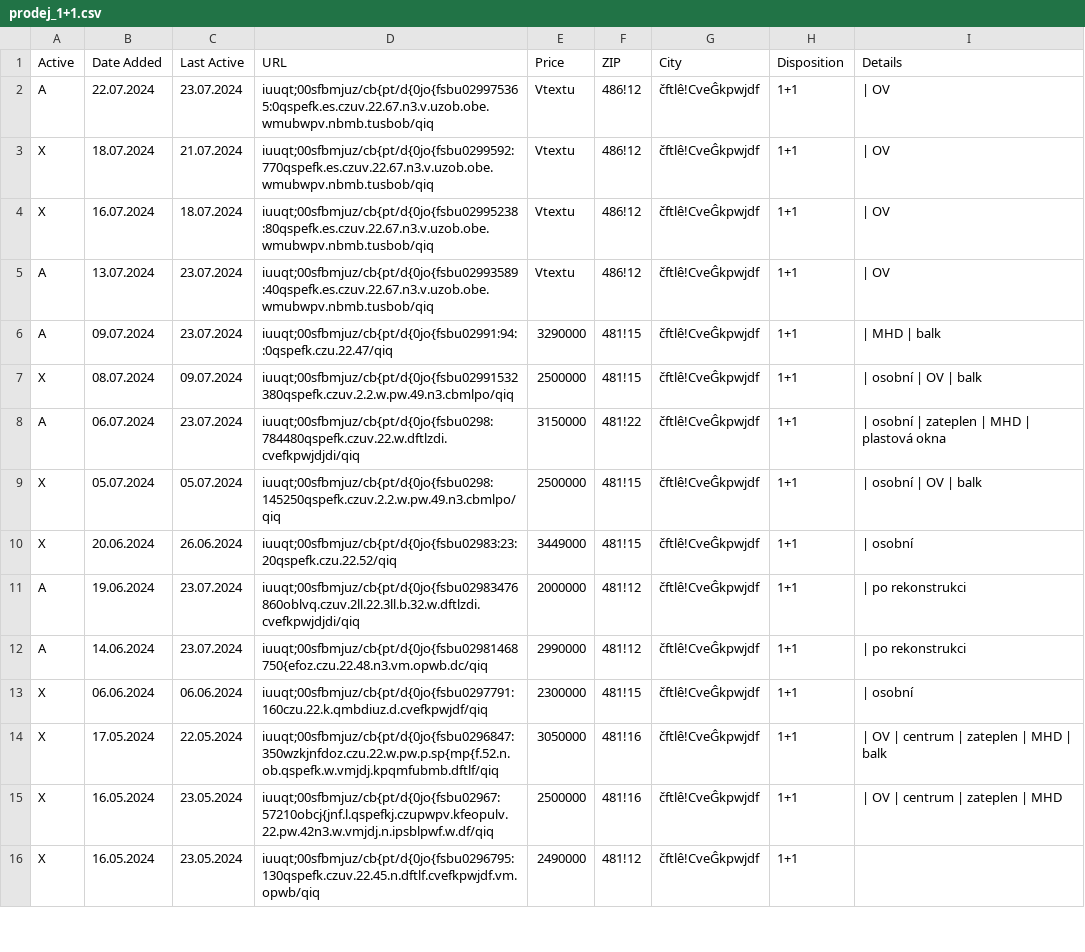
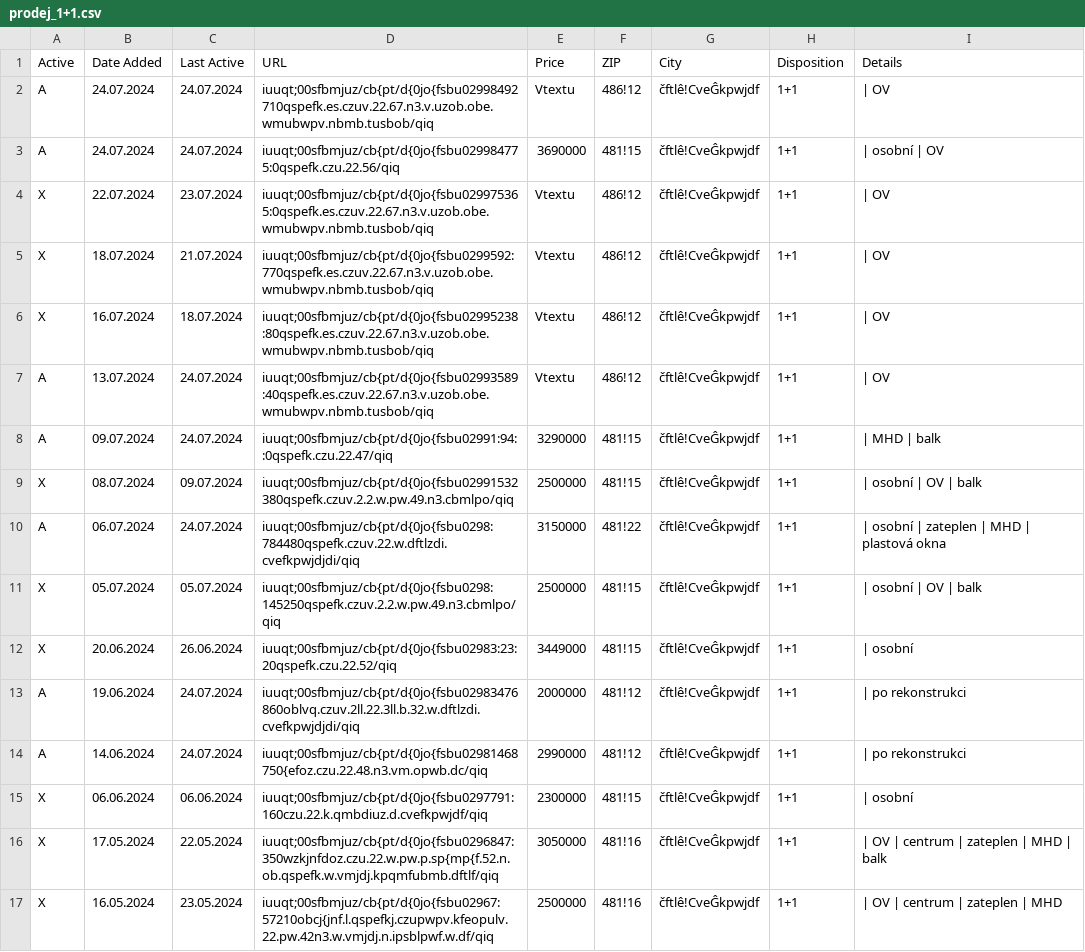
Before and after one commit to zahapat/real-watchdog, a CSV file: database/prodej_1+1.csv, drawn as a sheet; only a part is shown; the shorter side is filled out with more unchanged rows.

```diff
--- a/database/prodej_1+1.csv
+++ b/database/prodej_1+1.csv
@@ -1,13 +1,15 @@
 Active,Date Added,Last Active,URL,Price,ZIP,City,Disposition,Details
-A,22.07.2024,23.07.2024,iuuqt;00sfbmjuz/cb{pt/d{0jo{fsbu029975365:0qspefk.es.czuv.22.67.n3.v.uzob.obe.wmubwpv.nbmb.tusbob/qiq,Vtextu,486!12,čftlê!CveĜkpwjdf,1+1,|  OV
+A,24.07.2024,24.07.2024,iuuqt;00sfbmjuz/cb{pt/d{0jo{fsbu02998492710qspefk.es.czuv.22.67.n3.v.uzob.obe.wmubwpv.nbmb.tusbob/qiq,Vtextu,486!12,čftlê!CveĜkpwjdf,1+1,|  OV
+A,24.07.2024,24.07.2024,iuuqt;00sfbmjuz/cb{pt/d{0jo{fsbu029984775:0qspefk.czu.22.56/qiq,3690000,481!15,čftlê!CveĜkpwjdf,1+1,|  osobní  |  OV
+X,22.07.2024,23.07.2024,iuuqt;00sfbmjuz/cb{pt/d{0jo{fsbu029975365:0qspefk.es.czuv.22.67.n3.v.uzob.obe.wmubwpv.nbmb.tusbob/qiq,Vtextu,486!12,čftlê!CveĜkpwjdf,1+1,|  OV
 X,18.07.2024,21.07.2024,iuuqt;00sfbmjuz/cb{pt/d{0jo{fsbu0299592:770qspefk.es.czuv.22.67.n3.v.uzob.obe.wmubwpv.nbmb.tusbob/qiq,Vtextu,486!12,čftlê!CveĜkpwjdf,1+1,|  OV
 X,16.07.2024,18.07.2024,iuuqt;00sfbmjuz/cb{pt/d{0jo{fsbu02995238:80qspefk.es.czuv.22.67.n3.v.uzob.obe.wmubwpv.nbmb.tusbob/qiq,Vtextu,486!12,čftlê!CveĜkpwjdf,1+1,|  OV
-A,13.07.2024,23.07.2024,iuuqt;00sfbmjuz/cb{pt/d{0jo{fsbu02993589:40qspefk.es.czuv.22.67.n3.v.uzob.obe.wmubwpv.nbmb.tusbob/qiq,Vtextu,486!12,čftlê!CveĜkpwjdf,1+1,|  OV
-A,09.07.2024,23.07.2024,iuuqt;00sfbmjuz/cb{pt/d{0jo{fsbu02991:94::0qspefk.czu.22.47/qiq,3290000,481!15,čftlê!CveĜkpwjdf,1+1,|  MHD  |  balk
+A,13.07.2024,24.07.2024,iuuqt;00sfbmjuz/cb{pt/d{0jo{fsbu02993589:40qspefk.es.czuv.22.67.n3.v.uzob.obe.wmubwpv.nbmb.tusbob/qiq,Vtextu,486!12,čftlê!CveĜkpwjdf,1+1,|  OV
+A,09.07.2024,24.07.2024,iuuqt;00sfbmjuz/cb{pt/d{0jo{fsbu02991:94::0qspefk.czu.22.47/qiq,3290000,481!15,čftlê!CveĜkpwjdf,1+1,|  MHD  |  balk
 X,08.07.2024,09.07.2024,iuuqt;00sfbmjuz/cb{pt/d{0jo{fsbu02991532380qspefk.czuv.2.2.w.pw.49.n3.cbmlpo/qiq,2500000,481!15,čftlê!CveĜkpwjdf,1+1,|  osobní  |  OV  |  balk
-A,06.07.2024,23.07.2024,iuuqt;00sfbmjuz/cb{pt/d{0jo{fsbu0298:784480qspefk.czuv.22.w.dftlzdi.cvefkpwjdjdi/qiq,3150000,481!22,čftlê!CveĜkpwjdf,1+1,|  osobní  |  zateplen  |  MHD  |  plastová okna
+A,06.07.2024,24.07.2024,iuuqt;00sfbmjuz/cb{pt/d{0jo{fsbu0298:784480qspefk.czuv.22.w.dftlzdi.cvefkpwjdjdi/qiq,3150000,481!22,čftlê!CveĜkpwjdf,1+1,|  osobní  |  zateplen  |  MHD  |  plastová okna
 X,05.07.2024,05.07.2024,iuuqt;00sfbmjuz/cb{pt/d{0jo{fsbu0298:145250qspefk.czuv.2.2.w.pw.49.n3.cbmlpo/qiq,2500000,481!15,čftlê!CveĜkpwjdf,1+1,|  osobní  |  OV  |  balk
 X,20.06.2024,26.06.2024,iuuqt;00sfbmjuz/cb{pt/d{0jo{fsbu02983:23:20qspefk.czu.22.52/qiq,3449000,481!15,čftlê!CveĜkpwjdf,1+1,|  osobní
-A,19.06.2024,23.07.2024,iuuqt;00sfbmjuz/cb{pt/d{0jo{fsbu02983476860oblvq.czuv.2ll.22.3ll.b.32.w.dftlzdi.cvefkpwjdjdi/qiq,2000000,481!12,čftlê!CveĜkpwjdf,1+1,|  po rekonstrukci
-A,14.06.2024,23.07.2024,iuuqt;00sfbmjuz/cb{pt/d{0jo{fsbu02981468750{efoz.czu.22.48.n3.vm.opwb.dc/qiq,2990000,481!12,čftlê!CveĜkpwjdf,1+1,|  po rekonstrukci
+A,19.06.2024,24.07.2024,iuuqt;00sfbmjuz/cb{pt/d{0jo{fsbu02983476860oblvq.czuv.2ll.22.3ll.b.32.w.dftlzdi.cvefkpwjdjdi/qiq,2000000,481!12,čftlê!CveĜkpwjdf,1+1,|  po rekonstrukci
+A,14.06.2024,24.07.2024,iuuqt;00sfbmjuz/cb{pt/d{0jo{fsbu02981468750{efoz.czu.22.48.n3.vm.opwb.dc/qiq,2990000,481!12,čftlê!CveĜkpwjdf,1+1,|  po rekonstrukci
 X,06.06.2024,06.06.2024,iuuqt;00sfbmjuz/cb{pt/d{0jo{fsbu0297791:160czu.22.k.qmbdiuz.d.cvefkpwjdf/qiq,2300000,481!15,čftlê!CveĜkpwjdf,1+1,|  osobní
```
Also changed, not shown: database/prodej_1+kk.csv, database/prodej_2+1.csv, 9 other files.
